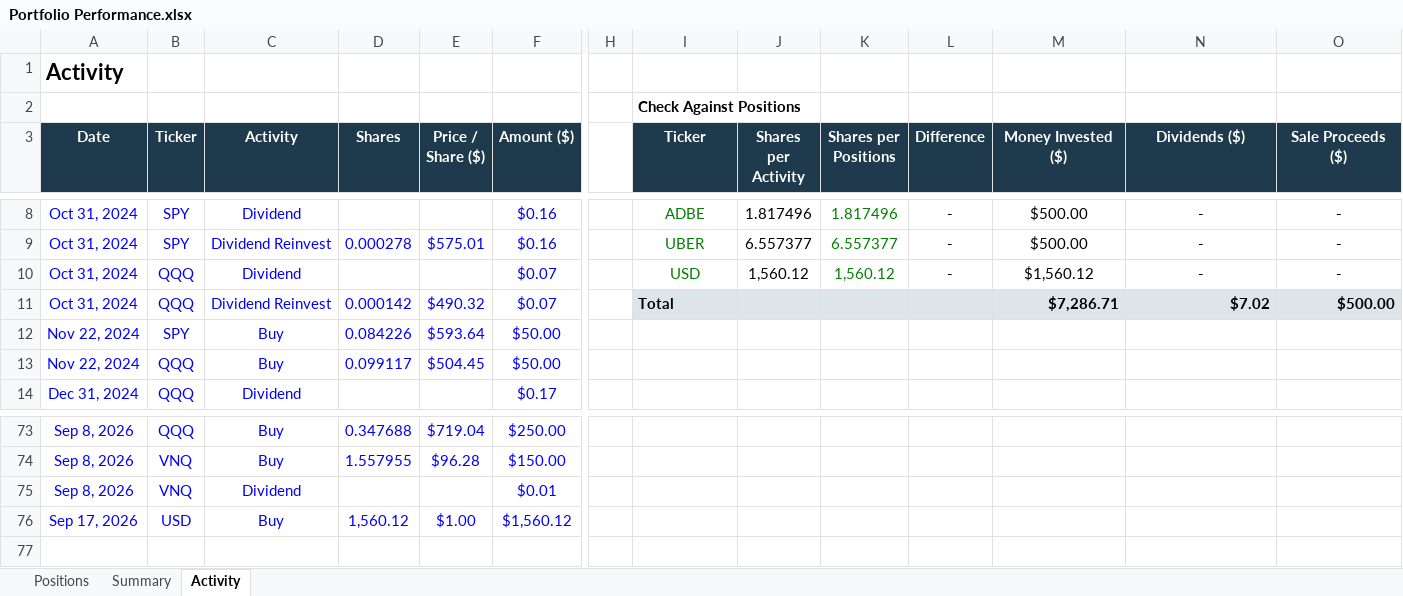
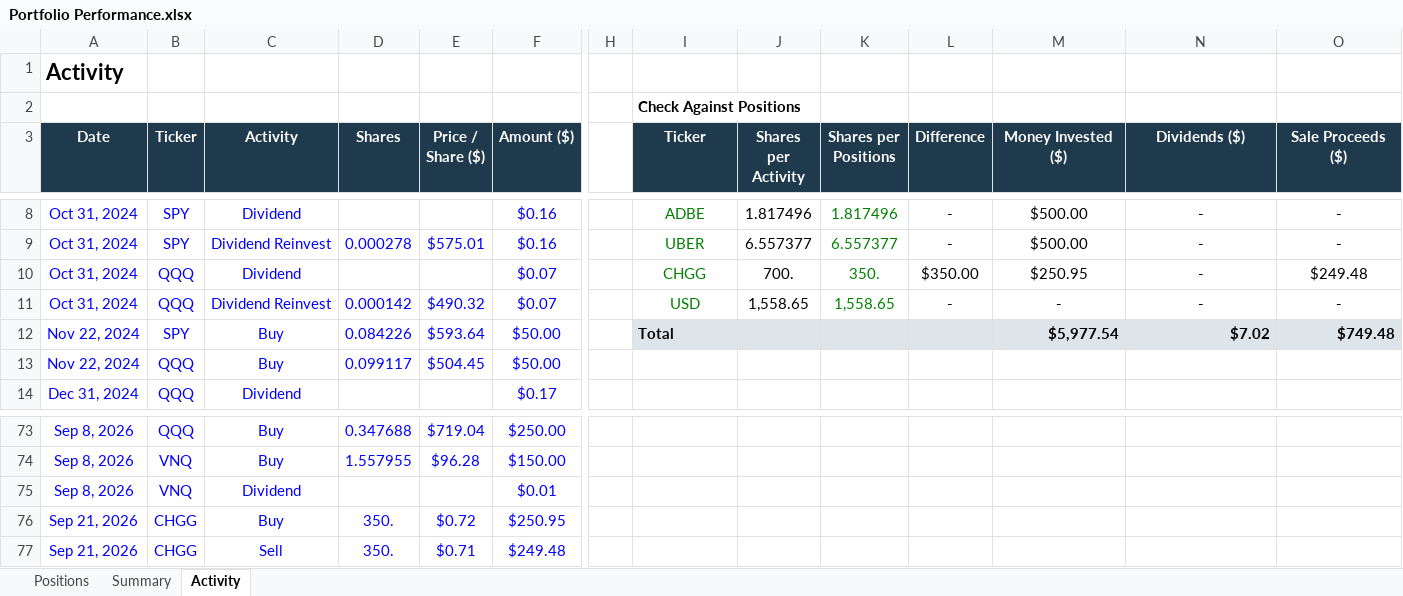
Before and after one commit to samuelheier/Analysis, an Excel workbook: Portfolio Performance.xlsx, sheet Activity, drawn as a sheet; only a part is shown, gaps mark what is left out; values as stored, in another font and other column widths than the file's, no borders; removed rows and columns are numbered as before the commit, all else as after; rows hold the shown columns only; the diff names each change by its address in the sheet, - before the commit and + after, or states it on an @@ line.

```diff
--- a/Portfolio Performance.xlsx (sheet Activity)
+++ b/Portfolio Performance.xlsx (sheet Activity)
-I10 (Ticker): USD
+I10 (Ticker): CHGG
-J10 (Shares per Activity): 1,560.12
+J10 (Shares per Activity): 700.
-K10 (Shares per Positions): 1,560.12
+K10 (Shares per Positions): 350.
-L10 (Difference): -
+L10 (Difference): $350.00
-M10 (Money Invested ($)): $1,560.12
+M10 (Money Invested ($)): $250.95
-O10 (Sale Proceeds ($)): -
+O10 (Sale Proceeds ($)): $249.48
-I11 (Ticker): Total
+I11 (Ticker): USD
-I11:O11 fill: #DDE4EA
+I11:O11 fill: none
@@ I11 bold: on → off, text colour: black → #008000, alignment: left → center @@
-J11 (Shares per Activity): (empty)
+J11 (Shares per Activity): 1,558.65
-K11 (Shares per Positions): (empty)
+K11 (Shares per Positions): 1,558.65
-L11 (Difference): (empty)
+L11 (Difference): -
-M11 (Money Invested ($)): $7,286.71
+M11 (Money Invested ($)): -
@@ M11:O11 bold: on → off, alignment: right → center @@
-N11 (Dividends ($)): $7.02
+N11 (Dividends ($)): -
-O11 (Sale Proceeds ($)): $500.00
+O11 (Sale Proceeds ($)): -
-I12 (Ticker): (empty)
+I12 (Ticker): Total
-I12:O12 fill: none
+I12:O12 fill: #DDE4EA
-M12 (Money Invested ($)): (empty)
+M12 (Money Invested ($)): $5,977.54
-N12 (Dividends ($)): (empty)
+N12 (Dividends ($)): $7.02
-O12 (Sale Proceeds ($)): (empty)
+O12 (Sale Proceeds ($)): $749.48
-row 76: Sep 17, 2026 | USD | Buy | 1,560.12 | $1.00 | $1,560.12
+row 76: Sep 21, 2026 | CHGG | Buy | 350. | $0.72 | $250.95
+row 77: Sep 21, 2026 | CHGG | Sell | 350. | $0.71 | $249.48
```
Also changed, not shown: sheet Positions, sheet Summary, formulas that keep their value, charts or pictures, 1 other file.
